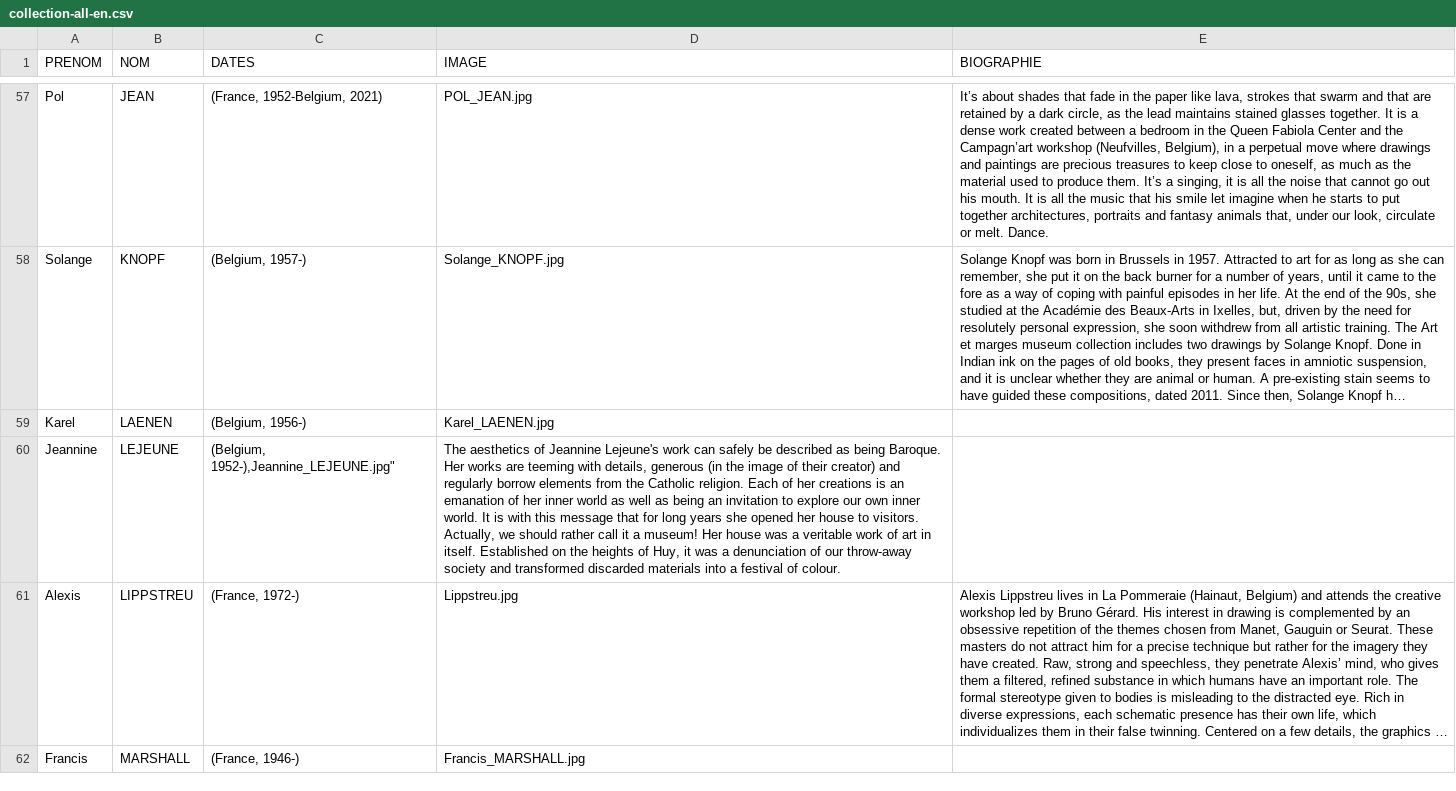
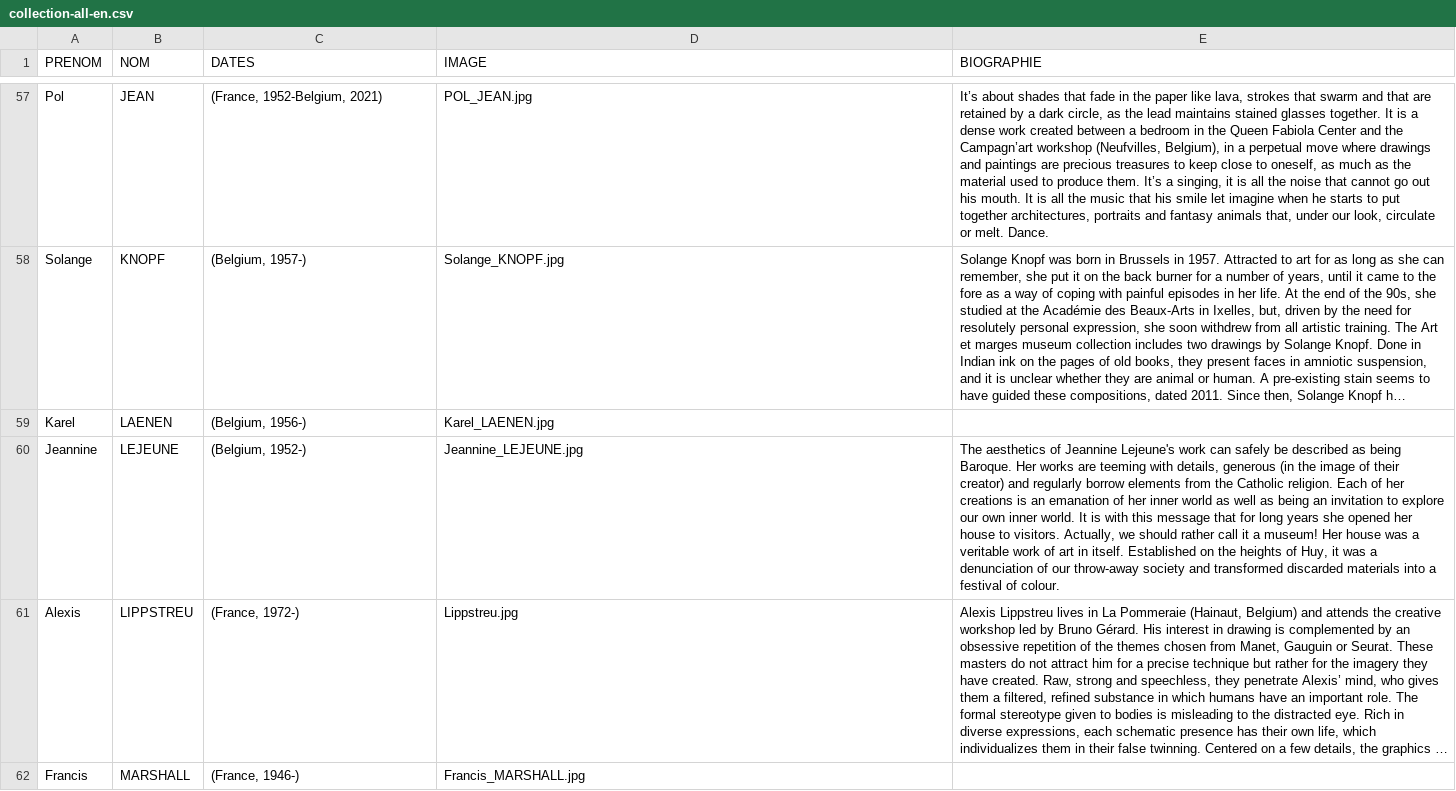
Before and after one commit to communicationartetmarges/art-et-marges, a CSV file: templates/collection-all-en.csv, drawn as a sheet; only a part is shown, gaps mark what is left out; long unchanged cells end in …; the diff names each change by its address in the sheet, - before the commit and + after, or states it on an @@ line.

Commit message:
Update collection-all-en.csv

```diff
--- a/templates/collection-all-en.csv
+++ b/templates/collection-all-en.csv
-C60 (DATES): (Belgium, 1952-),Jeannine_LEJEUNE.jpg"
+C60 (DATES): (Belgium, 1952-)
-D60 (IMAGE): The aesthetics of Jeannine Lejeune's work can safely be described as being Baroque. Her works are teeming with details, generous (in the image of their creator) and regularly borrow elements from the Catholic religion. Each of her creations is an emanation of her inner world as well as being an invitation to explore our own inner world. It is with this message that for long years she opened her house to visitors. Actually, we should rather call it a museum! Her house was a veritable work of art in itself. Established on the heights of Huy, it was a denunciation of our throw-away society and transformed discarded materials into a festival of colour.
+D60 (IMAGE): Jeannine_LEJEUNE.jpg
-E60 (BIOGRAPHIE): (empty)
+E60 (BIOGRAPHIE): The aesthetics of Jeannine Lejeune's work can safely be described as being Baroque. Her works are teeming with details, generous (in the image of their creator) and regularly borrow elements from the Catholic religion. Each of her creations is an emanation of her inner world as well as being an invitation to explore our own inner world. It is with this message that for long years she opened her house to visitors. Actually, we should rather call it a museum! Her house was a veritable work of art in itself. Established on the heights of Huy, it was a denunciation of our throw-away society and transformed discarded materials into a festival of colour.
```
